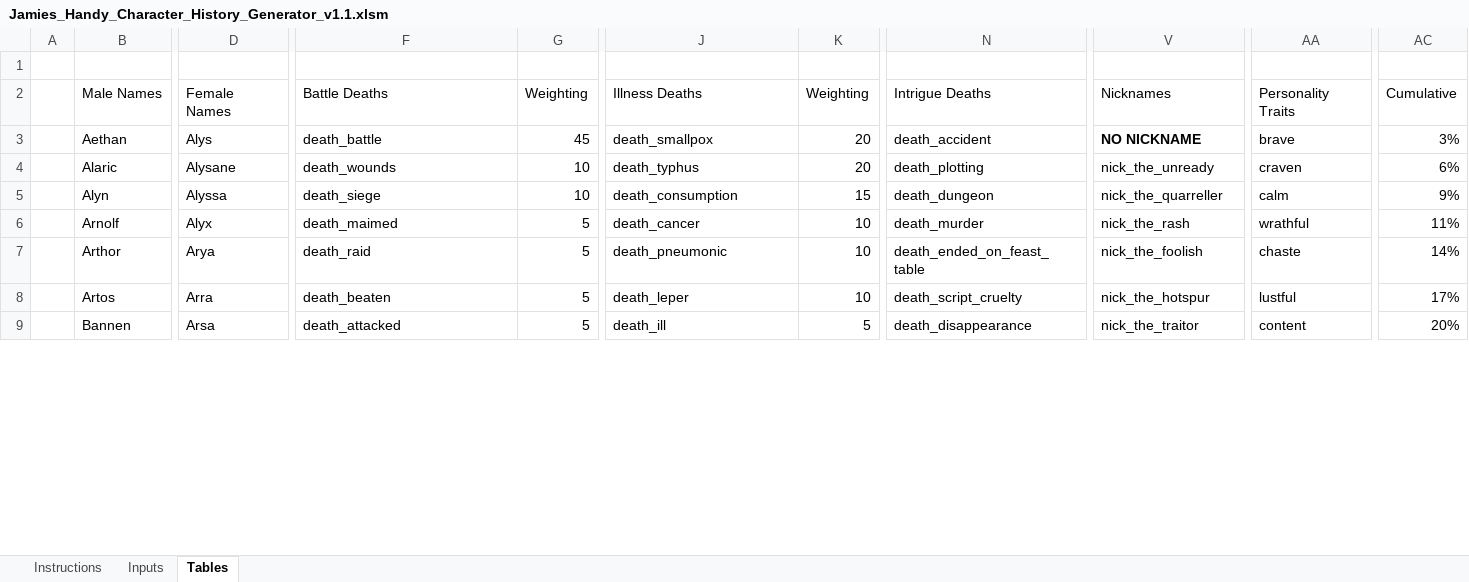
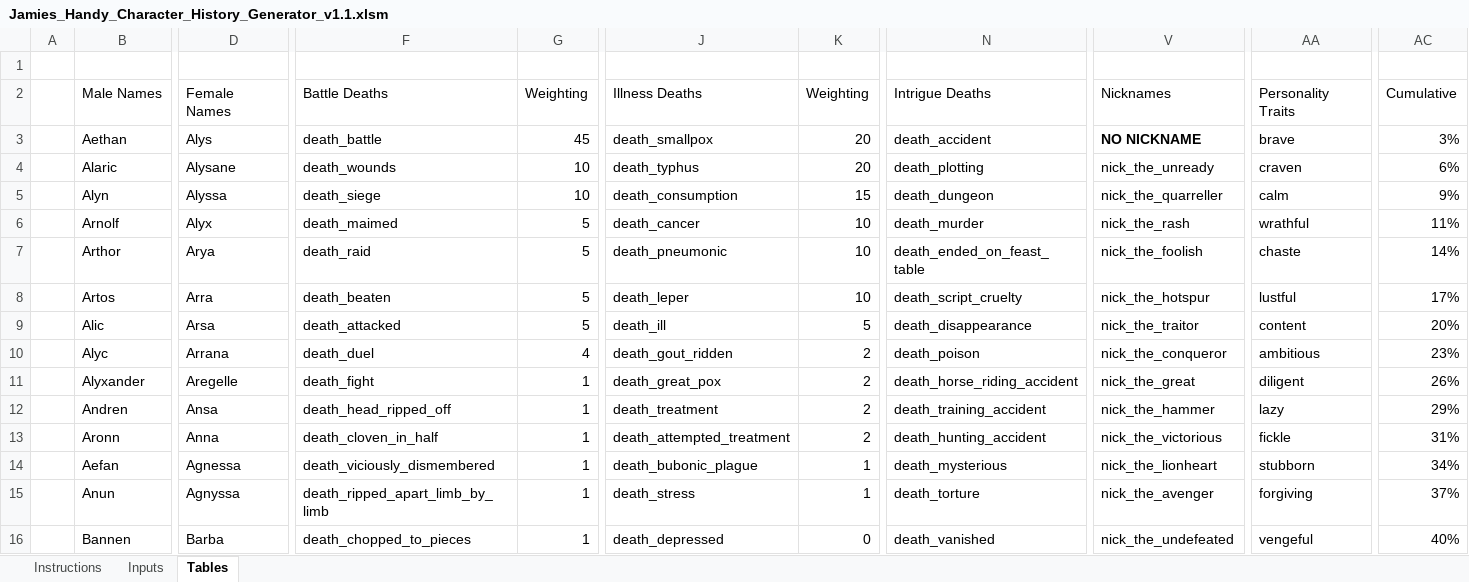
Before and after one commit to RowanMaBoot/SevenKingdoms-CK3, an Excel workbook: tools/JamiesCharacterHistoryGenerator/Jamies_Handy_Character_History_Generator_v1.1.xlsm, sheet Tables, drawn as a sheet; only a part is shown, gaps mark what is left out; values as stored, in another font and other column widths than the file's, no borders; table styles not drawn; addresses are those after the commit; rows hold the shown columns only; the diff covers the shown part only; the diff names each change by its address in the sheet, - before the commit and + after, or states it on an @@ line.

Commit message:
Updated Generator Names

```diff
--- a/tools/JamiesCharacterHistoryGenerator/Jamies_Handy_Character_History_Generator_v1.1.xlsm (sheet Tables)
+++ b/tools/JamiesCharacterHistoryGenerator/Jamies_Handy_Character_History_Generator_v1.1.xlsm (sheet Tables)
+row 9:  | Alic | Arsa | death_attacked | 5 | death_ill | 5 | death_disappearance | nick_the_traitor | content | 20%
+row 10:  | Alyc | Arrana | death_duel | 4 | death_gout_ridden | 2 | death_poison | nick_the_conqueror | ambitious | 23%
+row 11:  | Alyxander | Aregelle | death_fight | 1 | death_great_pox | 2 | death_horse_riding_accident | nick_the_great | diligent | 26%
+row 12:  | Andren | Ansa | death_head_ripped_off | 1 | death_treatment | 2 | death_training_accident | nick_the_hammer | lazy | 29%
+row 13:  | Aronn | Anna | death_cloven_in_half | 1 | death_attempted_treatment | 2 | death_hunting_accident | nick_the_victorious | fickle | 31%
+row 14:  | Aefan | Agnessa | death_viciously_dismembered | 1 | death_bubonic_plague | 1 | death_mysterious | nick_the_lionheart | stubborn | 34%
+row 15:  | Anun | Agnyssa | death_ripped_apart_limb_by_limb | 1 | death_stress | 1 | death_torture | nick_the_avenger | forgiving | 37%
-D16: Arsa
+D16: Barba
-F16: death_attacked
+F16: death_chopped_to_pieces
-G16: 5
+G16: 1
-J16: death_ill
+J16: death_depressed
-K16: 5
+K16: 0
-N16: death_disappearance
+N16: death_vanished
-V16: nick_the_traitor
+V16: nick_the_undefeated
-AA16: content
+AA16: vengeful
-AC16: 20%
+AC16: 40%
```
Also changed, not shown: 96 added rows and 588 edited cells elsewhere in this sheet, sheet Inputs, 1 other file.
